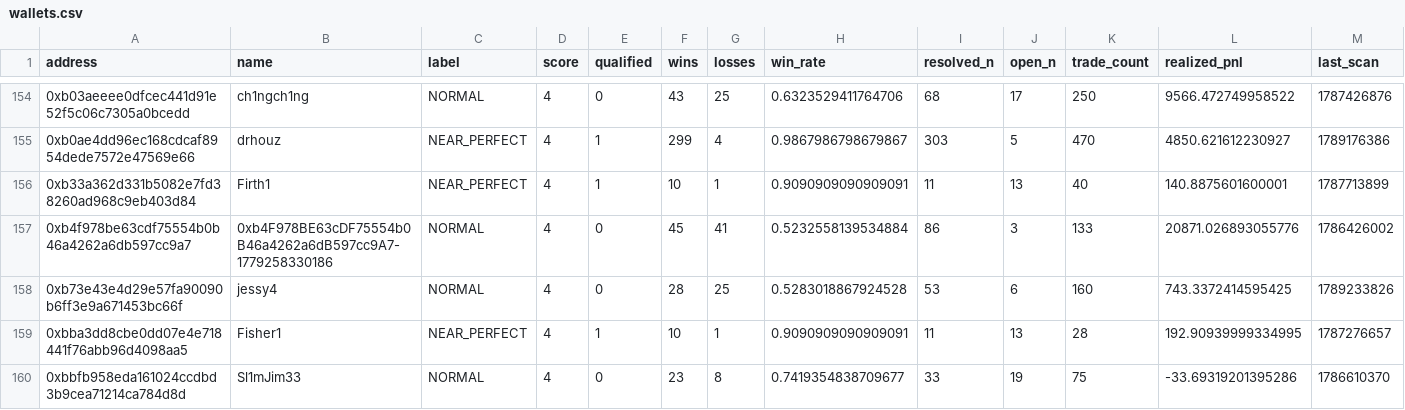
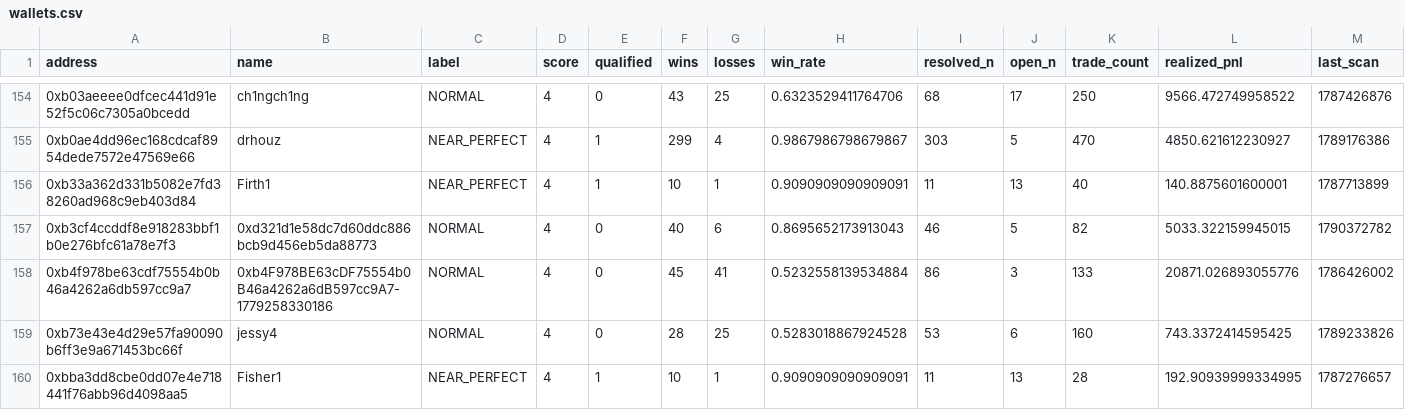
Before and after one commit to sophie-nguyenthuthuy/polycopy, a CSV file: data/wallets.csv, drawn as a sheet; only a part is shown, gaps mark what is left out; the shorter side is filled out with more unchanged rows; rows hold the shown columns only; the diff covers the shown part only; the diff names each change by its address in the sheet, - before the commit and + after, or states it on an @@ line.

```diff
--- a/data/wallets.csv
+++ b/data/wallets.csv
+row 157: 0xb3cf4ccddf8e918283bbf1b0e276bfc61a78e7f3 | 0xd321d1e58dc7d60ddc886bcb9d456eb5da88773 | NORMAL | 4 | 0 | 40 | 6 | 0.8695652173913043 | 46 | 5 | 82 | 5033.322159945015 | 1790372782
```
Also changed, not shown: 1 added row and 16 edited cells elsewhere in this file, 4 other files.
